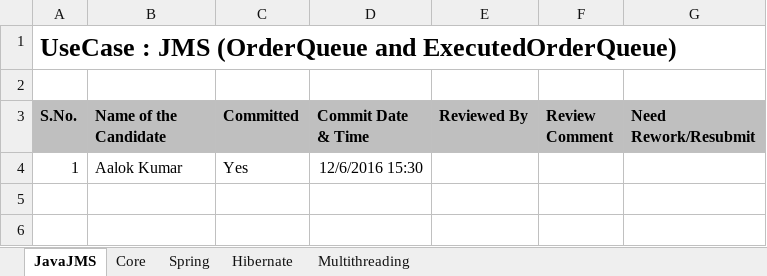
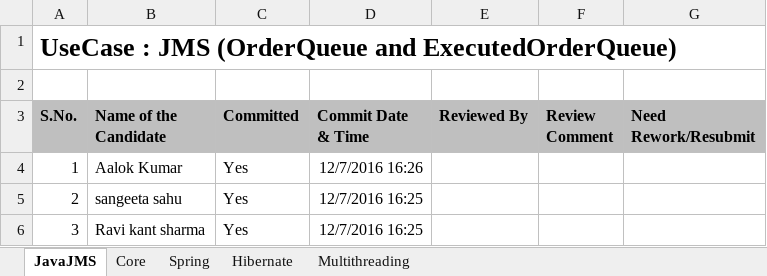
Before and after one commit to piyushutreja/java, an Excel workbook: ACE_UseCase_Update.xlsx, sheet JavaJMS, drawn as a sheet; values as stored, in another font and other column widths than the file's, no borders; the diff names each change by its address in the sheet, - before the commit and + after, or states it on an @@ line.

```diff
--- a/ACE_UseCase_Update.xlsx (sheet JavaJMS)
+++ b/ACE_UseCase_Update.xlsx (sheet JavaJMS)
-D4 (Commit Date & Time): 12/6/2016 15:30
+D4 (Commit Date & Time): 12/7/2016 16:26
+row 5: 2 | sangeeta sahu | Yes | 12/7/2016 16:25
+row 6: 3 | Ravi kant sharma | Yes | 12/7/2016 16:25
```
Also changed, not shown: 27 other files.
